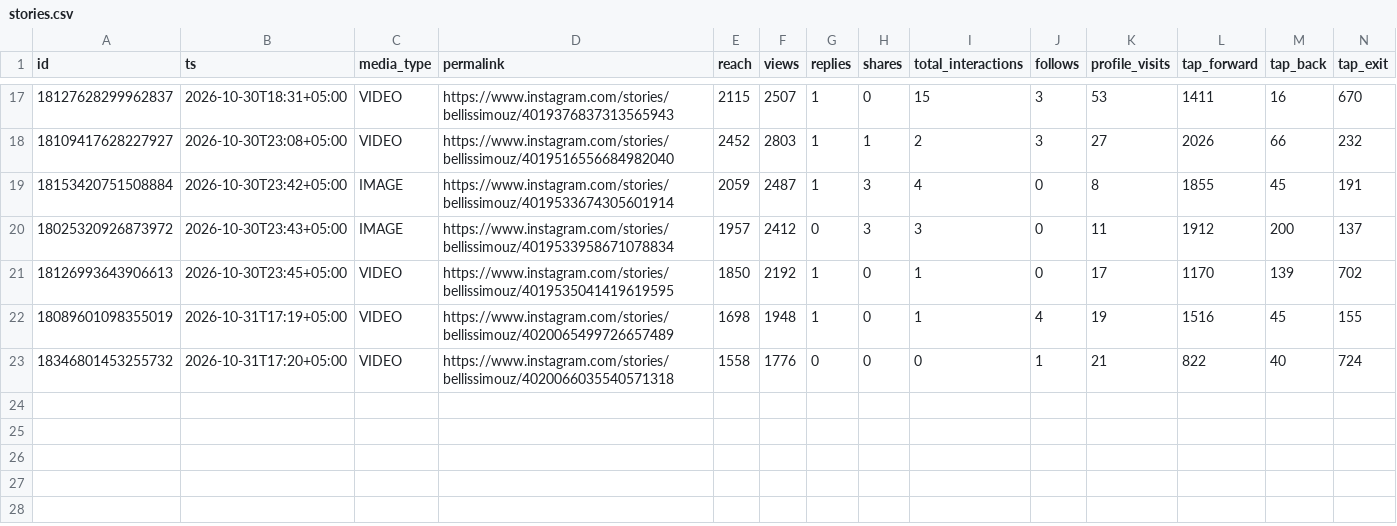
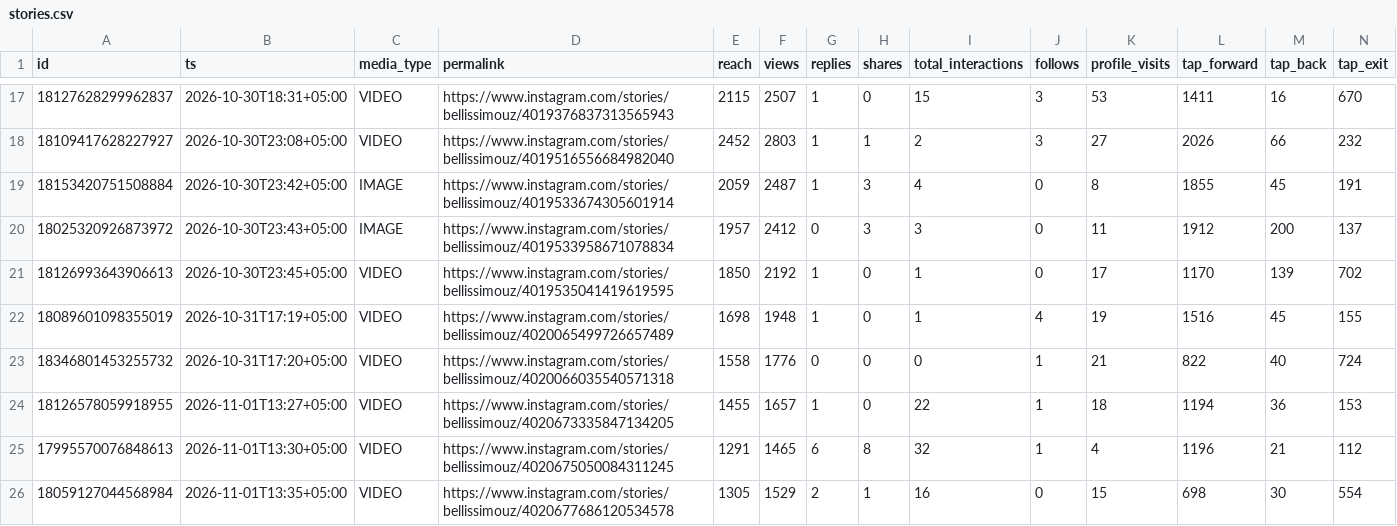
Before and after one commit to timkacloud-blip/bellissimo-instagram, a CSV file: data/stories.csv, drawn as a sheet; only a part is shown, gaps mark what is left out; rows hold the shown columns only; the diff names each change by its address in the sheet, - before the commit and + after, or states it on an @@ line.

```diff
--- a/data/stories.csv
+++ b/data/stories.csv
+row 24: 18126578059918955 | 2026-11-01T13:27+05:00 | VIDEO | https://www.instagram.com/stories/bellissimouz/4020673335847134205 | 1455 | 1657 | 1 | 0 | 22 | 1 | 18 | 1194 | 36 | 153
+row 25: 17995570076848613 | 2026-11-01T13:30+05:00 | VIDEO | https://www.instagram.com/stories/bellissimouz/4020675050084311245 | 1291 | 1465 | 6 | 8 | 32 | 1 | 4 | 1196 | 21 | 112
+row 26: 18059127044568984 | 2026-11-01T13:35+05:00 | VIDEO | https://www.instagram.com/stories/bellissimouz/4020677686120534578 | 1305 | 1529 | 2 | 1 | 16 | 0 | 15 | 698 | 30 | 554
```
Also changed, not shown: data/account_daily.csv, data/comp_media.csv, 10 other files.
